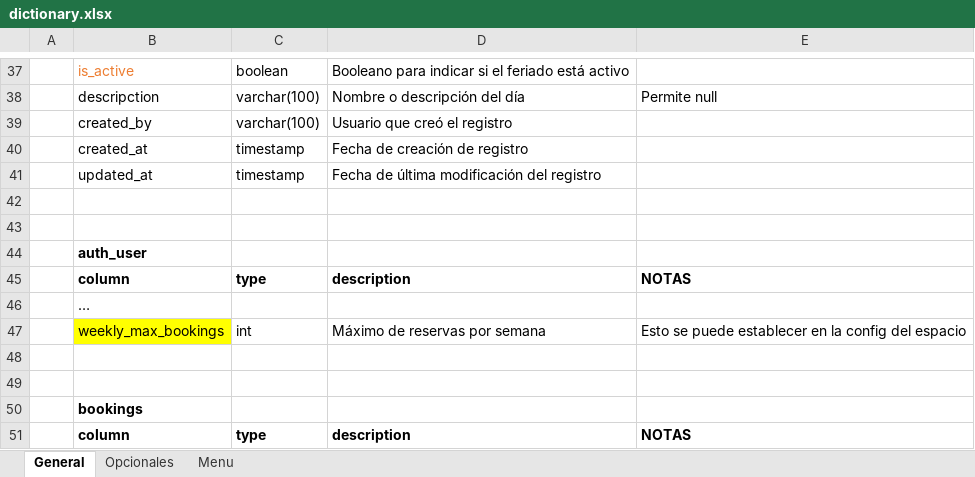
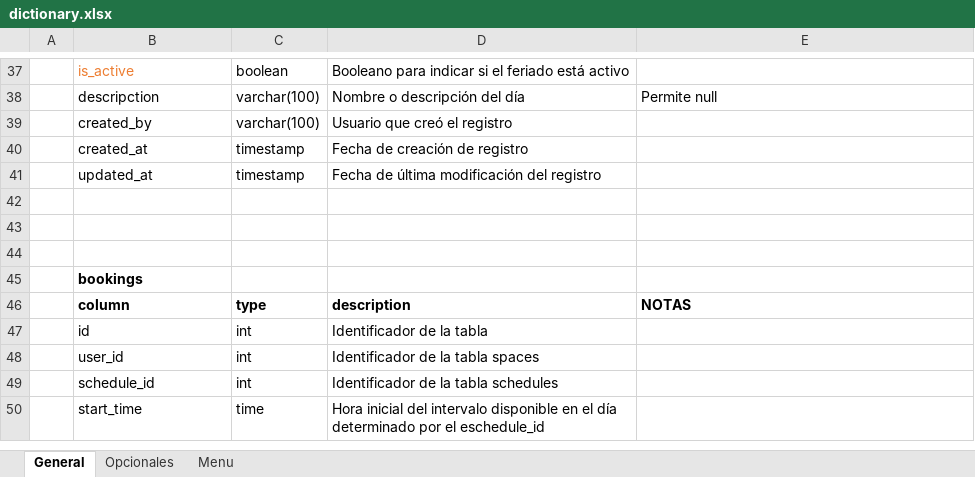
Before and after one commit to Kelly97/djangular_test, an Excel workbook: dictionary.xlsx, sheet General, drawn as a sheet; only a part is shown, gaps mark what is left out; the shorter side is filled out with more unchanged rows; values as stored, in another font and other column widths than the file's, no borders; the diff names each change by its address in the sheet, - before the commit and + after, or states it on an @@ line.

```diff
--- a/dictionary.xlsx (sheet General)
+++ b/dictionary.xlsx (sheet General)
-row 44:  | auth_user
-row 45:  | column | type | description | NOTAS
-row 46:  | …
-row 47:  | weekly_max_bookings | int | Máximo de reservas por semana | Esto se puede establecer en la config del espacio
-row 48: (empty)
```
Also changed, not shown: 6 other files.
